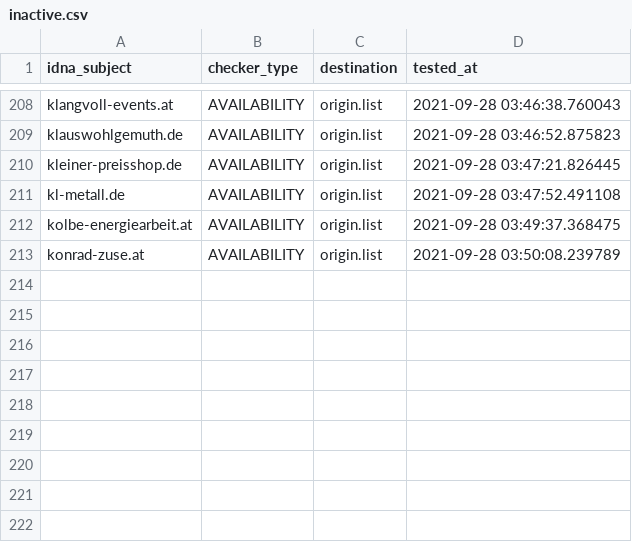
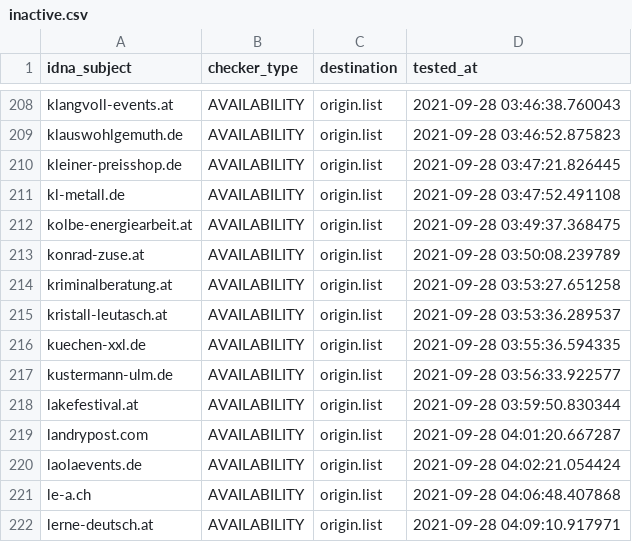
Before and after one commit to dead-hosts/Zelo72s_rpi.pihole.blocklists.fake, a CSV file: .pyfunceble/inactive.csv, drawn as a sheet; only a part is shown, gaps mark what is left out.

```diff
--- a/.pyfunceble/inactive.csv
+++ b/.pyfunceble/inactive.csv
@@ -213 +213,10 @@ kolbe-energiearbeit.at,AVAILABILITY,origin.list,2021-09-28 03:49:37.368475
 konrad-zuse.at,AVAILABILITY,origin.list,2021-09-28 03:50:08.239789
+kriminalberatung.at,AVAILABILITY,origin.list,2021-09-28 03:53:27.651258
+kristall-leutasch.at,AVAILABILITY,origin.list,2021-09-28 03:53:36.289537
+kuechen-xxl.de,AVAILABILITY,origin.list,2021-09-28 03:55:36.594335
+kustermann-ulm.de,AVAILABILITY,origin.list,2021-09-28 03:56:33.922577
+lakefestival.at,AVAILABILITY,origin.list,2021-09-28 03:59:50.830344
+landrypost.com,AVAILABILITY,origin.list,2021-09-28 04:01:20.667287
+laolaevents.de,AVAILABILITY,origin.list,2021-09-28 04:02:21.054424
+le-a.ch,AVAILABILITY,origin.list,2021-09-28 04:06:48.407868
+lerne-deutsch.at,AVAILABILITY,origin.list,2021-09-28 04:09:10.917971
```
Also changed, not shown: 12 other files.
